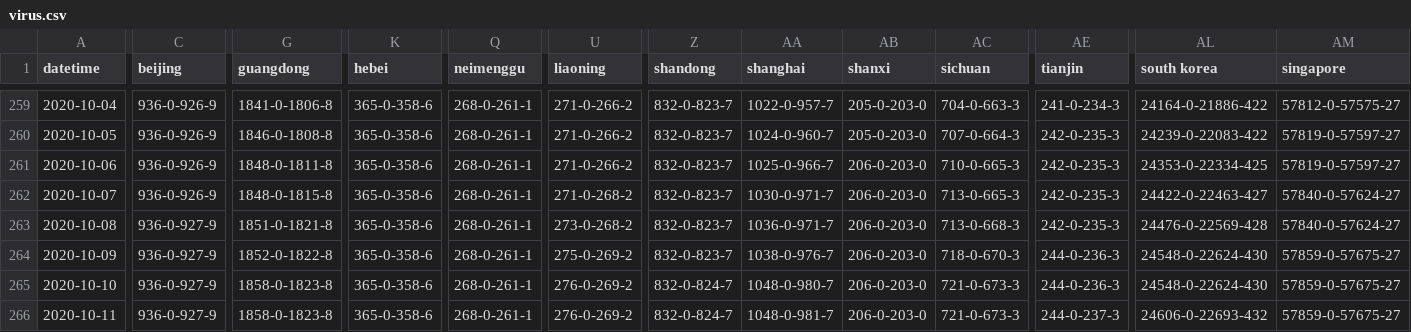
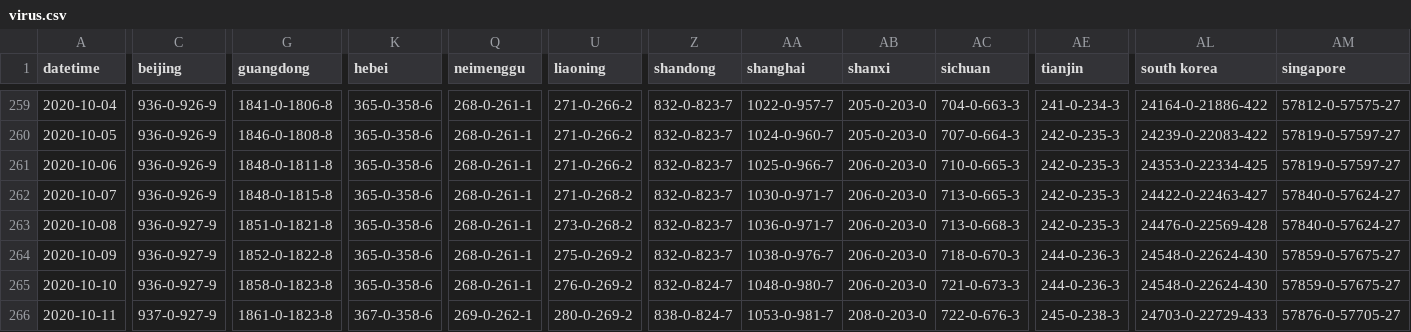
Before and after one commit to odaiwai/2020_SARS2-CoV_COVID19, a CSV file: HGIS_UW_data/virus.csv, drawn as a sheet; only a part is shown, gaps mark what is left out; the diff covers the shown part only; the diff names each change by its address in the sheet, - before the commit and + after, or states it on an @@ line.

Commit message:
Added HGIS data on 2020-10-12 12:05:43

```diff
--- a/HGIS_UW_data/virus.csv
+++ b/HGIS_UW_data/virus.csv
-C266 (beijing): 936-0-927-9
+C266 (beijing): 937-0-927-9
-G266 (guangdong): 1858-0-1823-8
+G266 (guangdong): 1861-0-1823-8
-K266 (hebei): 365-0-358-6
+K266 (hebei): 367-0-358-6
-Q266 (neimenggu): 268-0-261-1
+Q266 (neimenggu): 269-0-262-1
-U266 (liaoning): 276-0-269-2
+U266 (liaoning): 280-0-269-2
-Z266 (shandong): 832-0-824-7
+Z266 (shandong): 838-0-824-7
-AA266 (shanghai): 1048-0-981-7
+AA266 (shanghai): 1053-0-981-7
-AB266 (shanxi): 206-0-203-0
+AB266 (shanxi): 208-0-203-0
-AC266 (sichuan): 721-0-673-3
+AC266 (sichuan): 722-0-676-3
-AE266 (tianjin): 244-0-237-3
+AE266 (tianjin): 245-0-238-3
-AL266 (south korea): 24606-0-22693-432
+AL266 (south korea): 24703-0-22729-433
-AM266 (singapore): 57859-0-57675-27
+AM266 (singapore): 57876-0-57705-27
```
Also changed, not shown: 72 edited cells elsewhere in this file.
